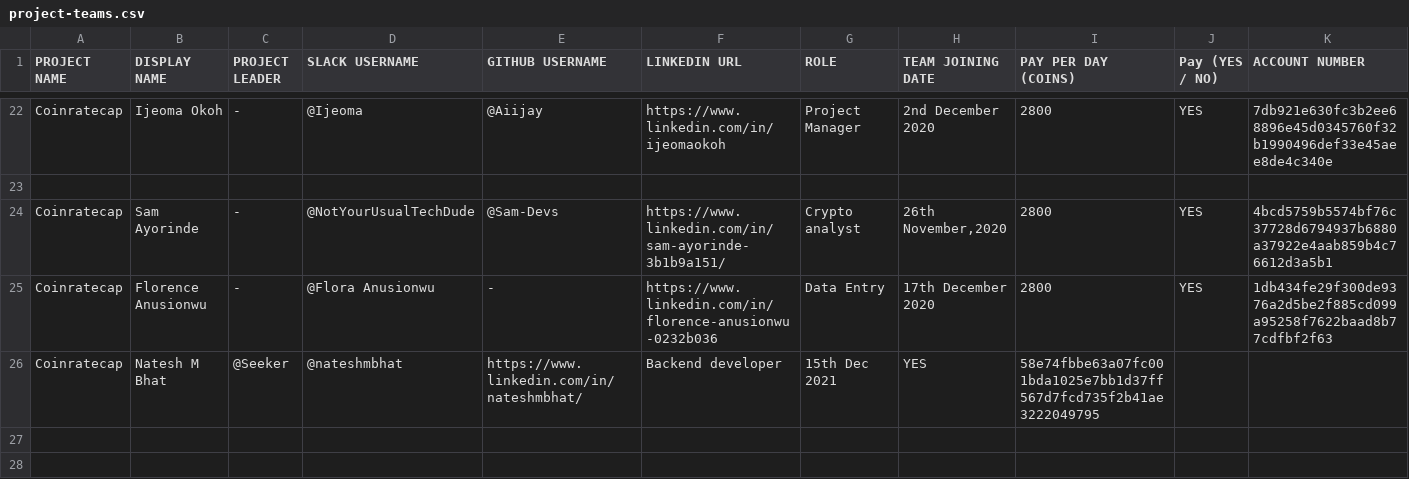
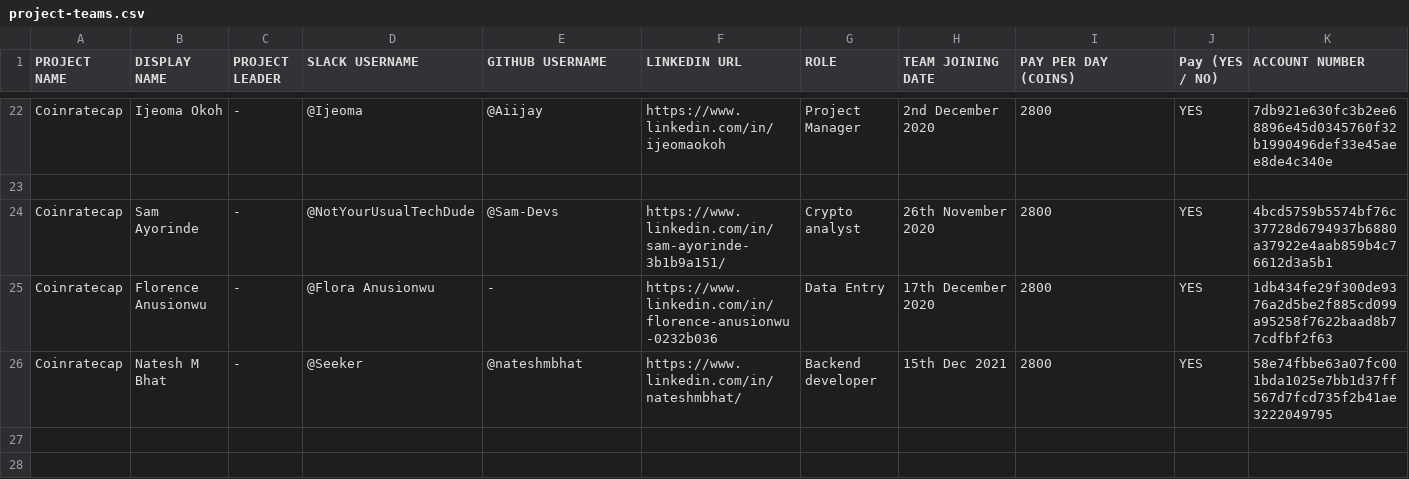
Before and after one commit to thenewboston-blockchain/Projects, a CSV file: CSVs/project-teams.csv, drawn as a sheet; only a part is shown, gaps mark what is left out.

Commit message:
Update project-teams.csv

```diff
--- a/CSVs/project-teams.csv
+++ b/CSVs/project-teams.csv
@@ -23,5 +23,5 @@ Coinratecap,Ijeoma Okoh,-,@Ijeoma,@Aiijay,https://www.linkedin.com/in/ijeomaokoh
 
-Coinratecap,Sam Ayorinde,-,@NotYourUsualTechDude,@Sam-Devs,https://www.linkedin.com/in/sam-ayorinde-3b1b9a151/,Crypto analyst,"26th November,2020",2800,YES,4bcd5759b5574bf76c37728d6794937b6880a37922e4aab859b4c76612d3a5b1
+Coinratecap,Sam Ayorinde,-,@NotYourUsualTechDude,@Sam-Devs,https://www.linkedin.com/in/sam-ayorinde-3b1b9a151/,Crypto analyst,26th November 2020,2800,YES,4bcd5759b5574bf76c37728d6794937b6880a37922e4aab859b4c76612d3a5b1
 Coinratecap,Florence Anusionwu,-,@Flora Anusionwu,-,https://www.linkedin.com/in/florence-anusionwu-0232b036,Data Entry,17th December 2020,2800,YES,1db434fe29f300de9376a2d5be2f885cd099a95258f7622baad8b77cdfbf2f63
-Coinratecap,Natesh M Bhat,@Seeker,@nateshmbhat,https://www.linkedin.com/in/nateshmbhat/,Backend developer,15th Dec 2021,YES,58e74fbbe63a07fc001bda1025e7bb1d37ff567d7fcd735f2b41ae3222049795
+Coinratecap,Natesh M Bhat,-,@Seeker,@nateshmbhat,https://www.linkedin.com/in/nateshmbhat/,Backend developer,15th Dec 2021,2800,YES,58e74fbbe63a07fc001bda1025e7bb1d37ff567d7fcd735f2b41ae3222049795
 ,,,,,,,,,,
```
